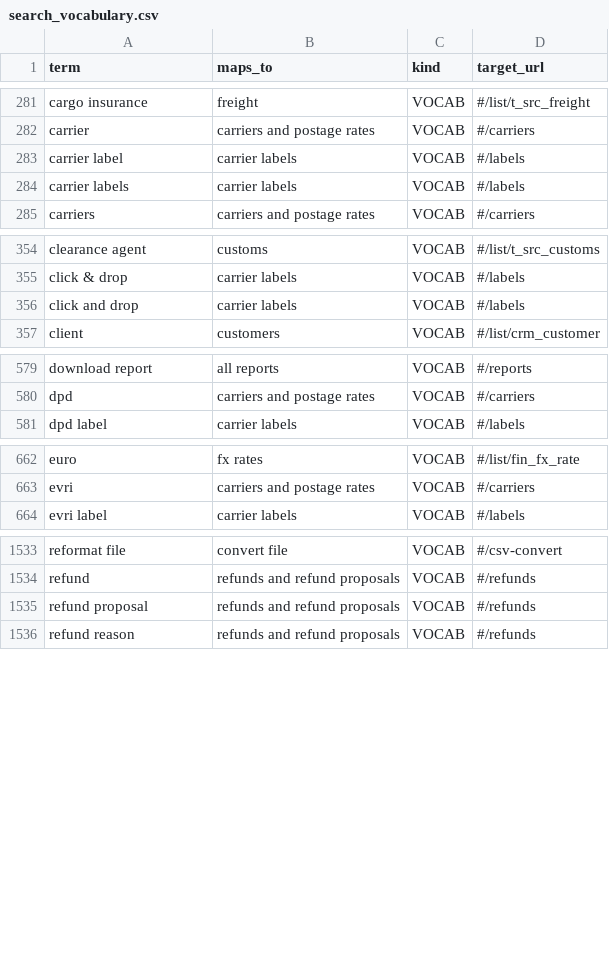
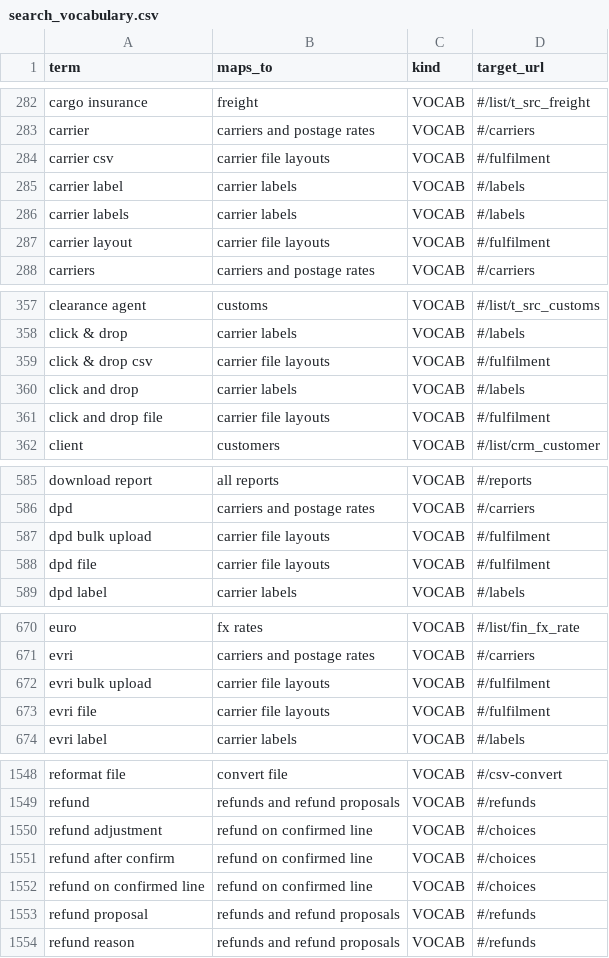
Before and after one commit to aemporio6/moreorderz, a CSV file: database/meta/search_vocabulary.csv, drawn as a sheet; only a part is shown, gaps mark what is left out; the diff covers the shown part only.

```diff
--- a/database/meta/search_vocabulary.csv
+++ b/database/meta/search_vocabulary.csv
@@ -282,4 +283,6 @@ cargo insurance,freight,VOCAB,#/list/t_src_freight
 carrier,carriers and postage rates,VOCAB,#/carriers
+carrier csv,carrier file layouts,VOCAB,#/fulfilment
 carrier label,carrier labels,VOCAB,#/labels
 carrier labels,carrier labels,VOCAB,#/labels
+carrier layout,carrier file layouts,VOCAB,#/fulfilment
 carriers,carriers and postage rates,VOCAB,#/carriers
@@ -355,3 +358,5 @@ clearance agent,customs,VOCAB,#/list/t_src_customs
 click & drop,carrier labels,VOCAB,#/labels
+click & drop csv,carrier file layouts,VOCAB,#/fulfilment
 click and drop,carrier labels,VOCAB,#/labels
+click and drop file,carrier file layouts,VOCAB,#/fulfilment
 client,customers,VOCAB,#/list/crm_customer
@@ -580,2 +586,4 @@ download report,all reports,VOCAB,#/reports
 dpd,carriers and postage rates,VOCAB,#/carriers
+dpd bulk upload,carrier file layouts,VOCAB,#/fulfilment
+dpd file,carrier file layouts,VOCAB,#/fulfilment
 dpd label,carrier labels,VOCAB,#/labels
@@ -663,2 +671,4 @@ euro,fx rates,VOCAB,#/list/fin_fx_rate
 evri,carriers and postage rates,VOCAB,#/carriers
+evri bulk upload,carrier file layouts,VOCAB,#/fulfilment
+evri file,carrier file layouts,VOCAB,#/fulfilment
 evri label,carrier labels,VOCAB,#/labels
@@ -1534,2 +1549,5 @@ reformat file,convert file,VOCAB,#/csv-convert
 refund,refunds and refund proposals,VOCAB,#/refunds
+refund adjustment,refund on confirmed line,VOCAB,#/choices
+refund after confirm,refund on confirmed line,VOCAB,#/choices
+refund on confirmed line,refund on confirmed line,VOCAB,#/choices
 refund proposal,refunds and refund proposals,VOCAB,#/refunds
```
Also changed, not shown: 9 added rows elsewhere in this file, 13 other files.
